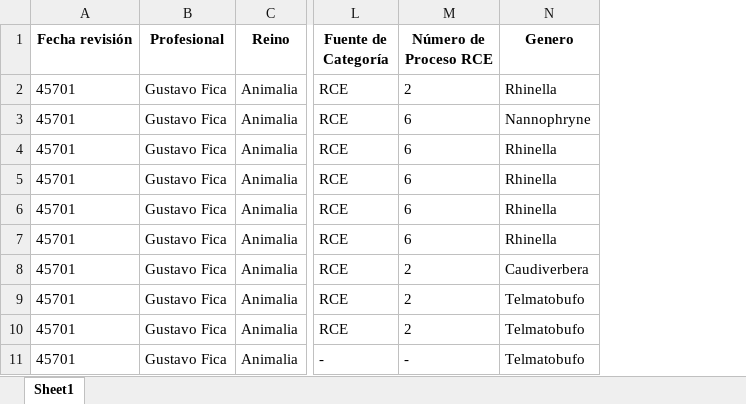
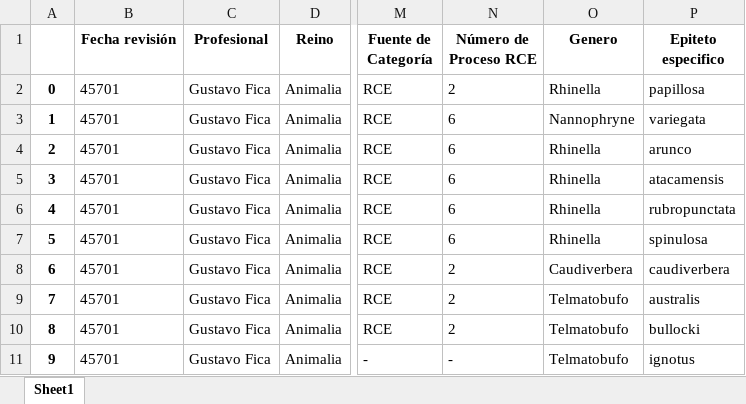
Before and after one commit to hugo98-py/mi-api-flutterflow, an Excel workbook: BD_Fauna.xlsx, sheet Sheet1, drawn as a sheet; only a part is shown, gaps mark what is left out; values as stored, in another font and other column widths than the file's, no borders; the diff names each change by its address in the sheet, - before the commit and + after, or states it on an @@ line.

Commit message:
Add files via upload
Agregue el campo "Epiteto especifico"

```diff
--- a/BD_Fauna.xlsx (sheet Sheet1)
+++ b/BD_Fauna.xlsx (sheet Sheet1)
+column A, rows 2-11: 0 | 1 | 2 | 3 | 4 | 5 | 6 | 7 | 8 | 9
+column P (Epiteto especifico), rows 2-11: papillosa | variegata | arunco | atacamensis | rubropunctata | spinulosa | caudiverbera | australis | bullocki | ignotus
```
